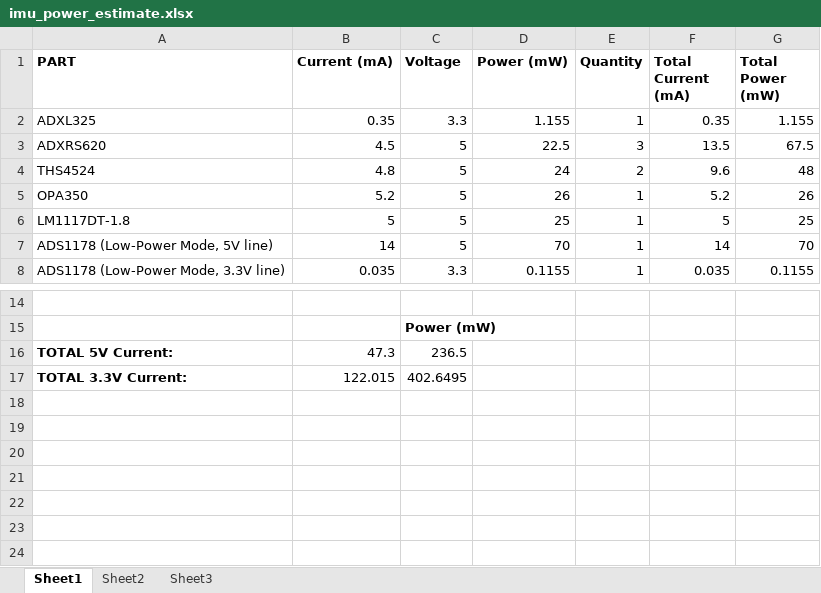
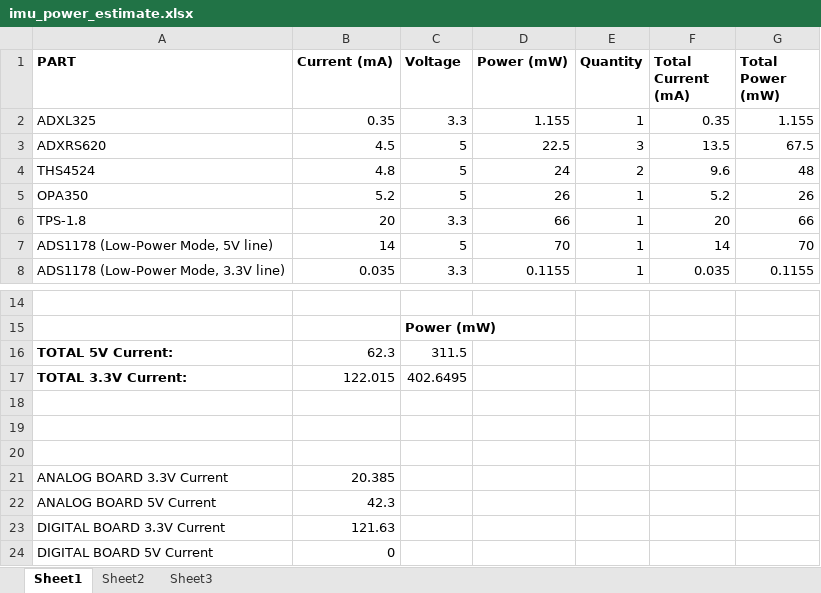
Before and after one commit to rasmusto/falcon, an Excel workbook: electrical/imu/imu_power_estimate.xlsx, sheet Sheet1, drawn as a sheet; only a part is shown, gaps mark what is left out; values as stored, in another font and other column widths than the file's, no borders; removed rows and columns are numbered as before the commit, all else as after; the diff names each change by its address in the sheet, - before the commit and + after, or states it on an @@ line.

Commit message:
Added power sequencing for ADC. Split IMU into 2 boards.

```diff
--- a/electrical/imu/imu_power_estimate.xlsx (sheet Sheet1)
+++ b/electrical/imu/imu_power_estimate.xlsx (sheet Sheet1)
-row 6: LM1117DT-1.8 | 5 | 5 | 25 | 1 | 5 | 25
+row 6: TPS-1.8 | 20 | 3.3 | 66 | 1 | 20 | 66
-B16 (Current (mA)): 47.3
+B16 (Current (mA)): 62.3
-C16 (Voltage): 236.5
+C16 (Voltage): 311.5
+row 18: (empty)
+row 19: (empty)
+row 20: (empty)
+row 21: ANALOG BOARD 3.3V Current | 20.385
+row 22: ANALOG BOARD 5V Current | 42.3
+row 23: DIGITAL BOARD 3.3V Current | 121.63
+row 24: DIGITAL BOARD 5V Current | 0
```
Also changed, not shown: 13 other files.
